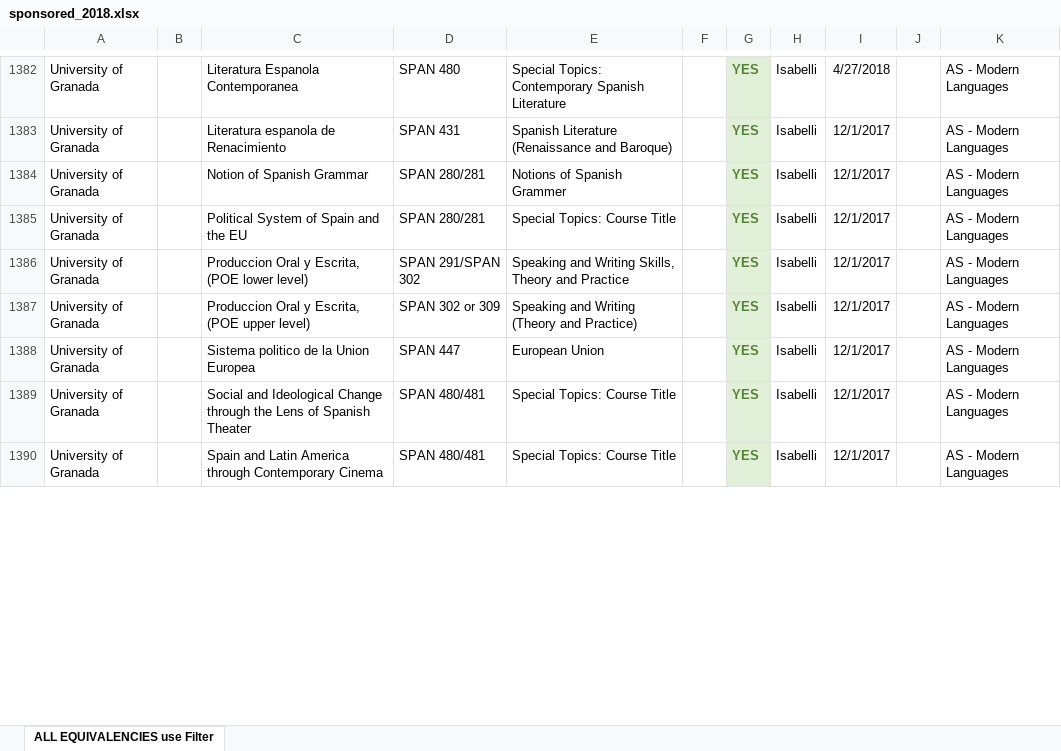
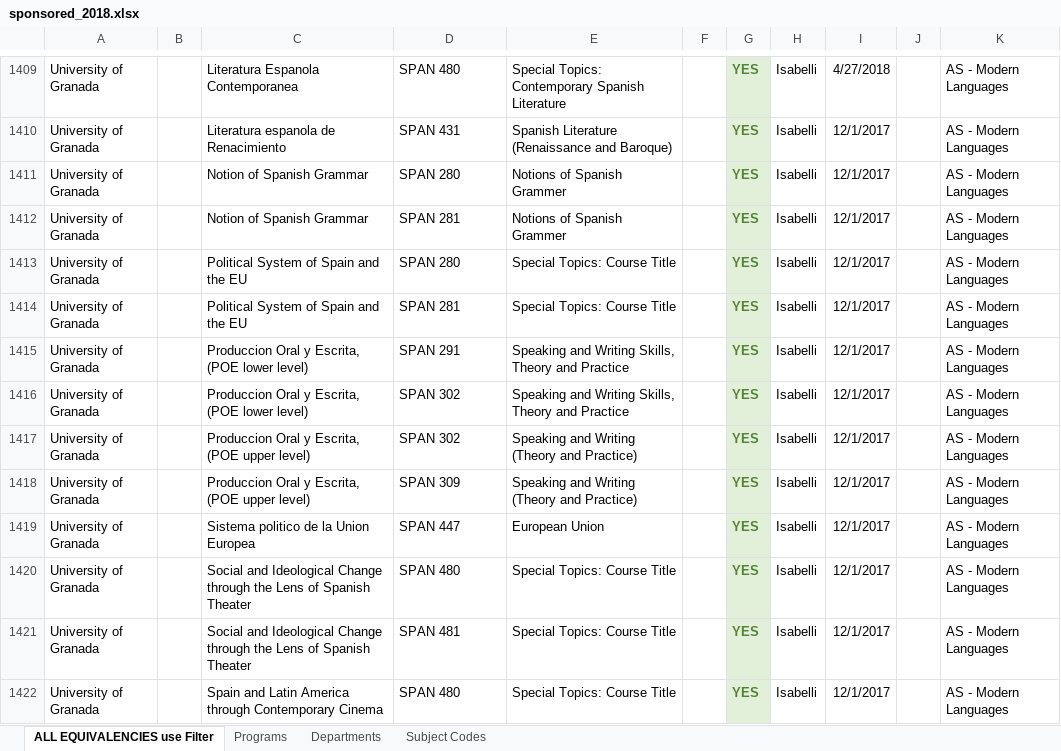
Before and after one commit to lrtibbetts/zags-abroad-backend, an Excel workbook: sponsored_2018.xlsx, sheet ALL EQUIVALENCIES use Filter, drawn as a sheet; only a part is shown, gaps mark what is left out; values as stored, in another font and other column widths than the file's, no borders; addresses are those after the commit; the diff covers the shown part only; the diff names each change by its address in the sheet, - before the commit and + after, or states it on an @@ line.

Commit message:
Updated Sheets

```diff
--- a/sponsored_2018.xlsx (sheet ALL EQUIVALENCIES use Filter)
+++ b/sponsored_2018.xlsx (sheet ALL EQUIVALENCIES use Filter)
+sheet tab: Programs
+sheet tab: Departments
+sheet tab: Subject Codes
-D1411: SPAN 280/281
+D1411: SPAN 280
+row 1412: University of Granada |  | Notion of Spanish Grammar | SPAN 281 | Notions of Spanish Grammer |  | YES | Isabelli | 12/1/2017 |  | AS - Modern Languages
-D1413: SPAN 280/281
+D1413: SPAN 280
+row 1414: University of Granada |  | Political System of Spain and the EU | SPAN 281 | Special Topics: Course Title |  | YES | Isabelli | 12/1/2017 |  | AS - Modern Languages
-D1415: SPAN 291/SPAN 302
+D1415: SPAN 291
+row 1416: University of Granada |  | Produccion Oral y Escrita, (POE lower level) | SPAN 302 | Speaking and Writing Skills, Theory and Practice |  | YES | Isabelli | 12/1/2017 |  | AS - Modern Languages
-D1417: SPAN 302 or 309
+D1417: SPAN 302
+row 1418: University of Granada |  | Produccion Oral y Escrita, (POE upper level) | SPAN 309 | Speaking and Writing (Theory and Practice) |  | YES | Isabelli | 12/1/2017 |  | AS - Modern Languages
-D1420: SPAN 480/481
+D1420: SPAN 480
+row 1421: University of Granada |  | Social and Ideological Change through the Lens of Spanish Theater | SPAN 481 | Special Topics: Course Title |  | YES | Isabelli | 12/1/2017 |  | AS - Modern Languages
-D1422: SPAN 480/481
+D1422: SPAN 480
```
Also changed, not shown: 32 added rows and 40 edited cells elsewhere in this sheet, formulas that keep their value.
